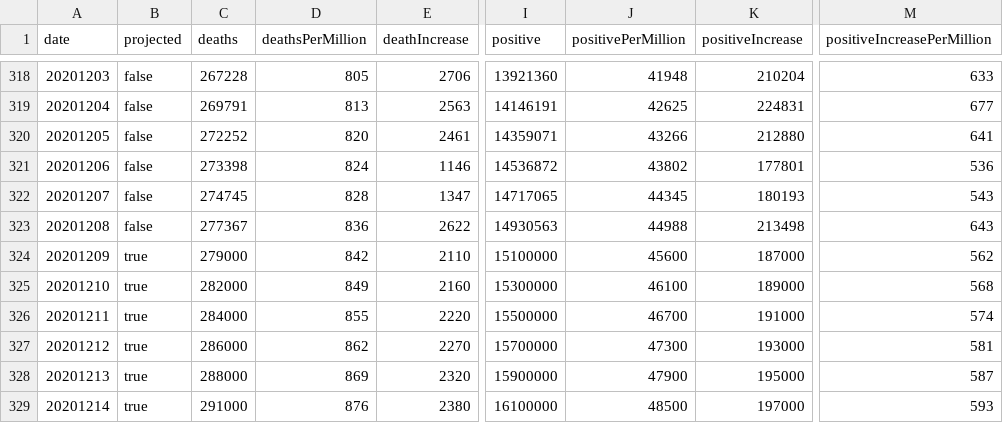
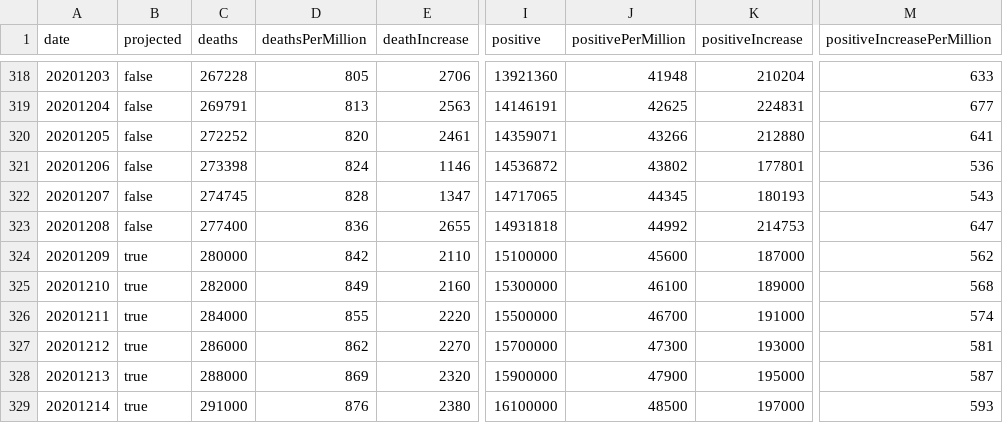
Before and after one commit to mgwalker/covid19-csv, a CSV file: docs/v1/US.csv, drawn as a sheet; only a part is shown, gaps mark what is left out; the diff names each change by its address in the sheet, - before the commit and + after, or states it on an @@ line.

```diff
--- a/docs/v1/US.csv
+++ b/docs/v1/US.csv
-C323 (deaths): 277367
+C323 (deaths): 277400
-E323 (deathIncrease): 2622
+E323 (deathIncrease): 2655
-I323 (positive): 14930563
+I323 (positive): 14931818
-J323 (positivePerMillion): 44988
+J323 (positivePerMillion): 44992
-K323 (positiveIncrease): 213498
+K323 (positiveIncrease): 214753
-M323 (positiveIncreasePerMillion): 643
+M323 (positiveIncreasePerMillion): 647
-C324 (deaths): 279000
+C324 (deaths): 280000
```
Also changed, not shown: docs/v1/NM.csv.
